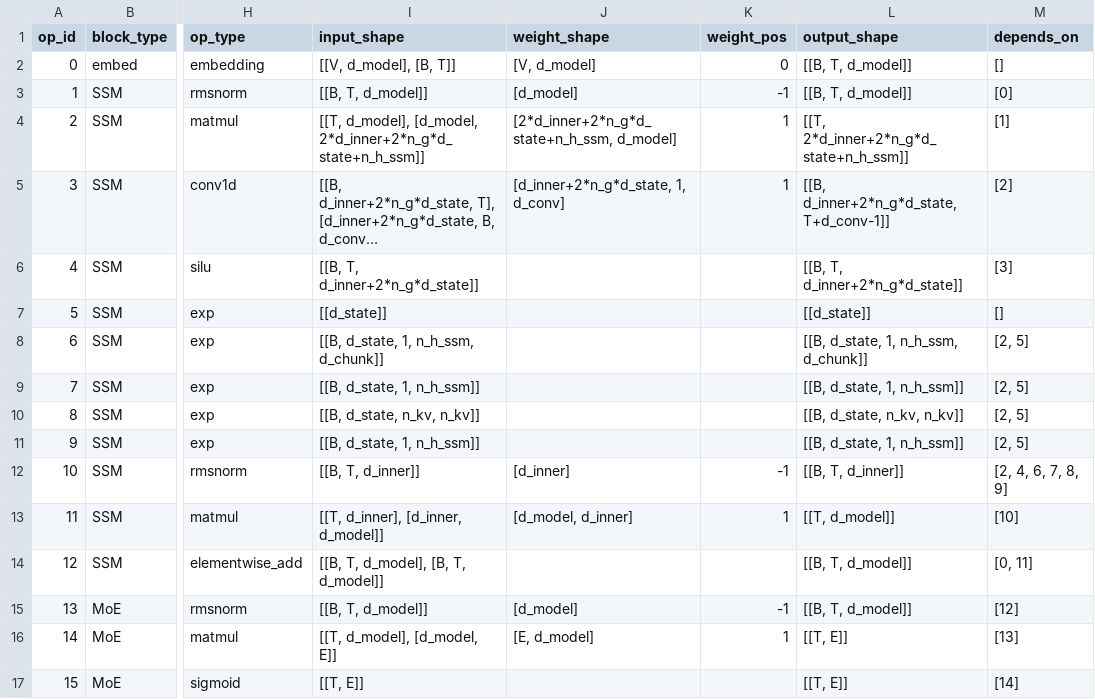
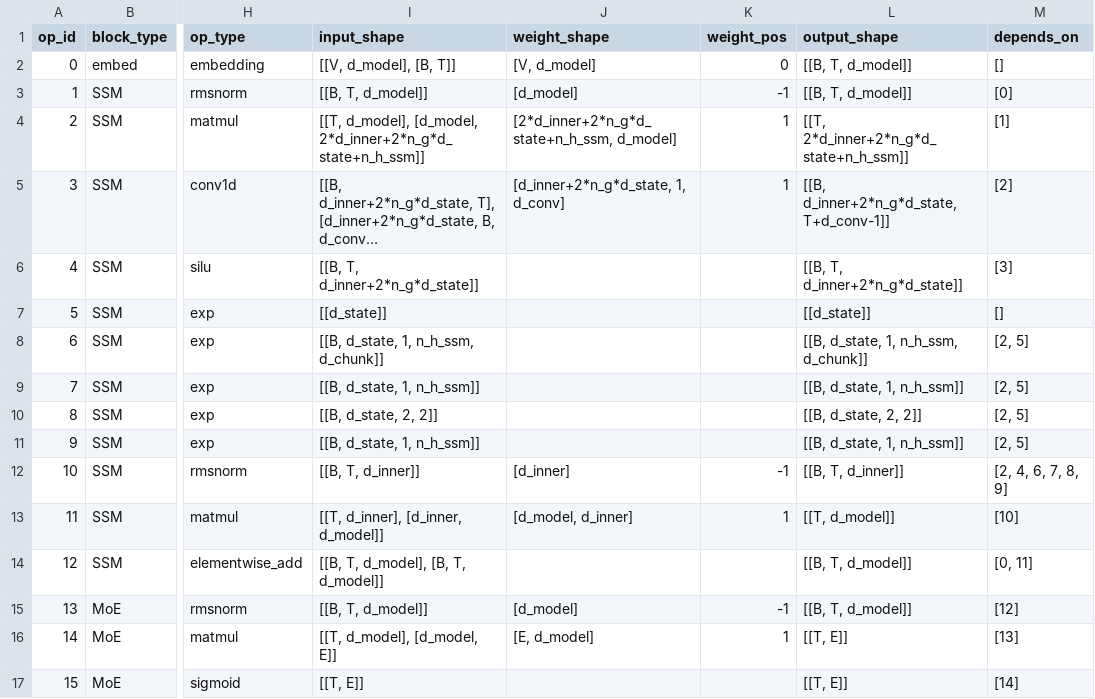
Before and after one commit to KimHyeon-Ji/llm-arch-tracer, a CSV file: models/nvidia__NVIDIA-Nemotron-3-Super-120B-A12B-BF16/prefill.csv, drawn as a sheet; only a part is shown, gaps mark what is left out; long unchanged cells end in …; the diff names each change by its address in the sheet, - before the commit and + after, or states it on an @@ line.

```diff
--- a/models/nvidia__NVIDIA-Nemotron-3-Super-120B-A12B-BF16/prefill.csv
+++ b/models/nvidia__NVIDIA-Nemotron-3-Super-120B-A12B-BF16/prefill.csv
-I10 (input_shape): [[B, d_state, n_kv, n_kv]]
+I10 (input_shape): [[B, d_state, 2, 2]]
-L10 (output_shape): [[B, d_state, n_kv, n_kv]]
+L10 (output_shape): [[B, d_state, 2, 2]]
```
Also changed, not shown: models/LiquidAI__LFM2-8B-A1B/full/prefill.csv, models/deepseek-ai__DeepSeek-V2-Lite/full/decode.csv, 56 other files.
